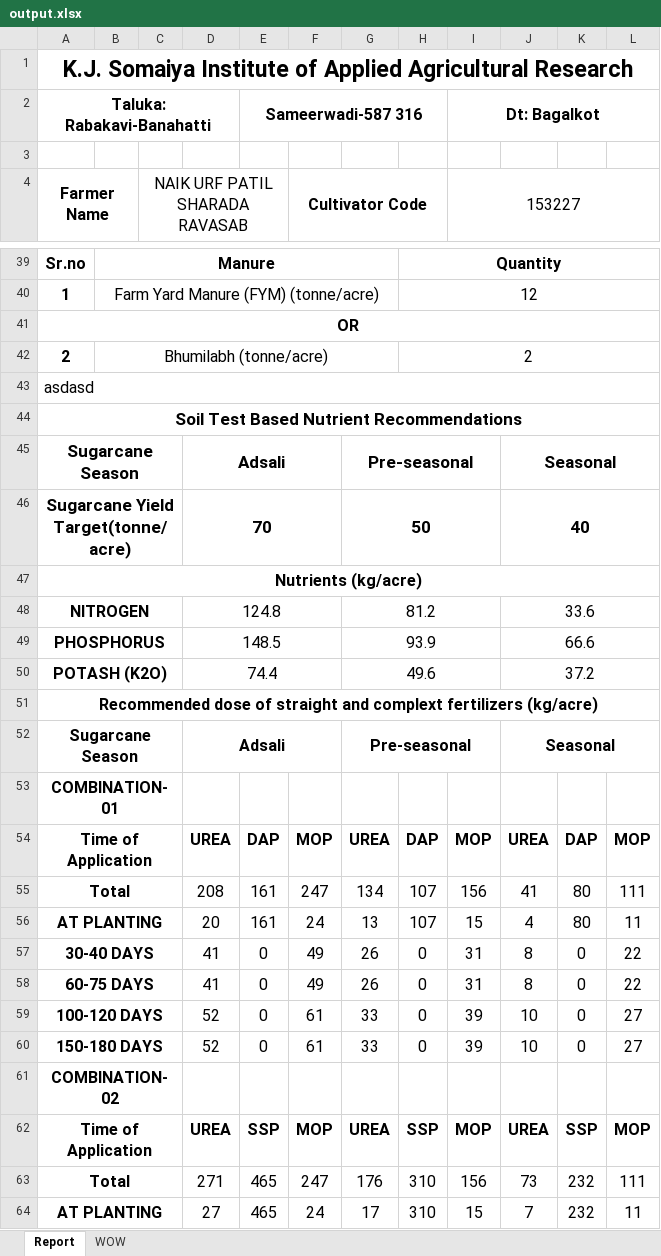
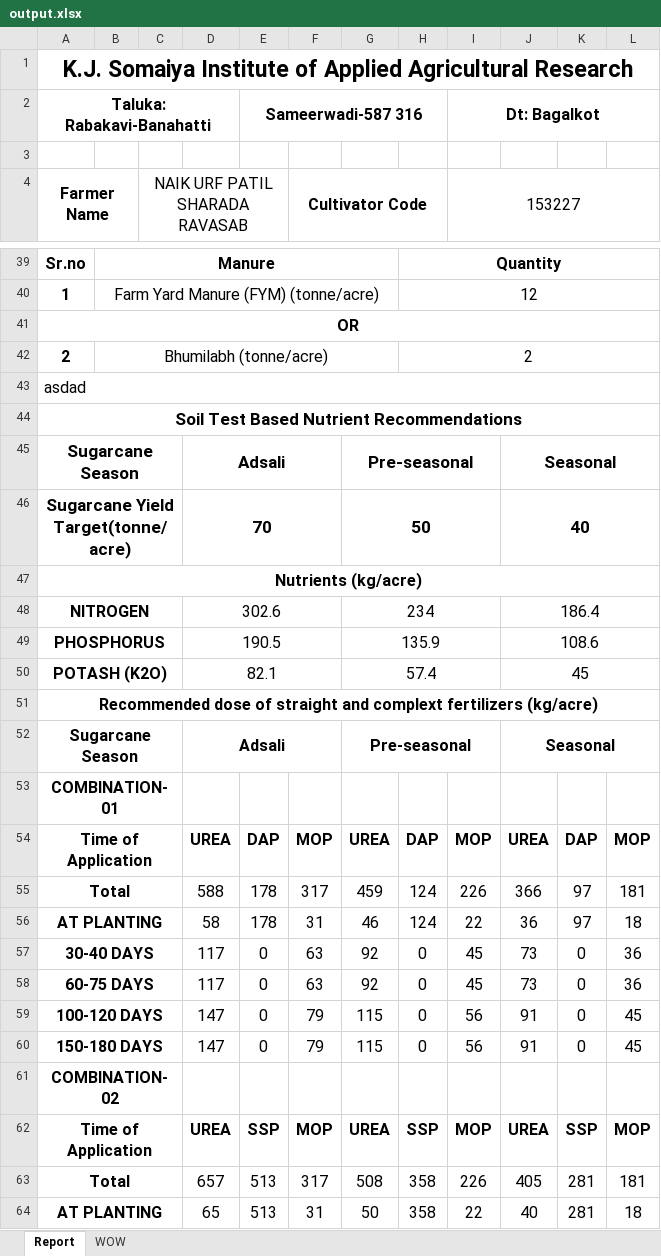
Before and after one commit to Horizon2707/KIAAR_Minor_Project, an Excel workbook: Node/output.xlsx, sheet Report, drawn as a sheet; only a part is shown, gaps mark what is left out; values as stored, in another font and other column widths than the file's, no borders; removed rows and columns are numbered as before the commit, all else as after; the diff covers the shown part only; the diff names each change by its address in the sheet, - before the commit and + after, or states it on an @@ line.

```diff
--- a/Node/output.xlsx (sheet Report)
+++ b/Node/output.xlsx (sheet Report)
-A43 (Farmer Name): asdasd
+A43 (Farmer Name): asdad
-row 48: NITROGEN |  |  | 124.8 |  |  | 81.2 |  |  | 33.6
-row 49: PHOSPHORUS |  |  | 148.5 |  |  | 93.9 |  |  | 66.6
-row 50: POTASH (K2O) |  |  | 74.4 |  |  | 49.6 |  |  | 37.2
+row 48: NITROGEN |  |  | 302.6 |  |  | 234 |  |  | 186.4
+row 49: PHOSPHORUS |  |  | 190.5 |  |  | 135.9 |  |  | 108.6
+row 50: POTASH (K2O) |  |  | 82.1 |  |  | 57.4 |  |  | 45
-row 55: Total |  |  | 208 | 161 | 247 | 134 | 107 | 156 | 41 | 80 | 111
-row 56: AT PLANTING |  |  | 20 | 161 | 24 | 13 | 107 | 15 | 4 | 80 | 11
+row 55: Total |  |  | 588 | 178 | 317 | 459 | 124 | 226 | 366 | 97 | 181
+row 56: AT PLANTING |  |  | 58 | 178 | 31 | 46 | 124 | 22 | 36 | 97 | 18
-D57:D58: 41
+D57:D58: 117
-F57:F58 (Cultivator Code): 49
+F57:F58 (Cultivator Code): 63
-G57:G58: 26
+G57:G58: 92
-I57:I58 (153227): 31
+I57:I58 (153227): 45
-J57:J58: 8
+J57:J58: 73
-L57:L58: 22
+L57:L58: 36
-D59:D60: 52
+D59:D60: 147
-F59:F60 (Cultivator Code): 61
+F59:F60 (Cultivator Code): 79
-G59:G60: 33
+G59:G60: 115
-I59:I60 (153227): 39
+I59:I60 (153227): 56
-J59:J60: 10
+J59:J60: 91
-L59:L60: 27
+L59:L60: 45
-row 63: Total |  |  | 271 | 465 | 247 | 176 | 310 | 156 | 73 | 232 | 111
-row 64: AT PLANTING |  |  | 27 | 465 | 24 | 17 | 310 | 15 | 7 | 232 | 11
+row 63: Total |  |  | 657 | 513 | 317 | 508 | 358 | 226 | 405 | 281 | 181
+row 64: AT PLANTING |  |  | 65 | 513 | 31 | 50 | 358 | 22 | 40 | 281 | 18
```
Also changed, not shown: 4 added rows, 4 removed rows and 79 edited cells elsewhere in this sheet, 4 other files.
